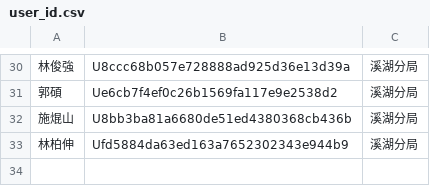
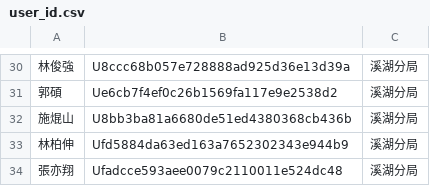
Before and after one commit to laya1017/line-robot-1017, a CSV file: user_id.csv, drawn as a sheet; only a part is shown, gaps mark what is left out; the diff names each change by its address in the sheet, - before the commit and + after, or states it on an @@ line.

Commit message:
新增亦翔

```diff
--- a/user_id.csv
+++ b/user_id.csv
+row 34: 張亦翔 | Ufadcce593aee0079c2110011e524dc48 | 溪湖分局
```
